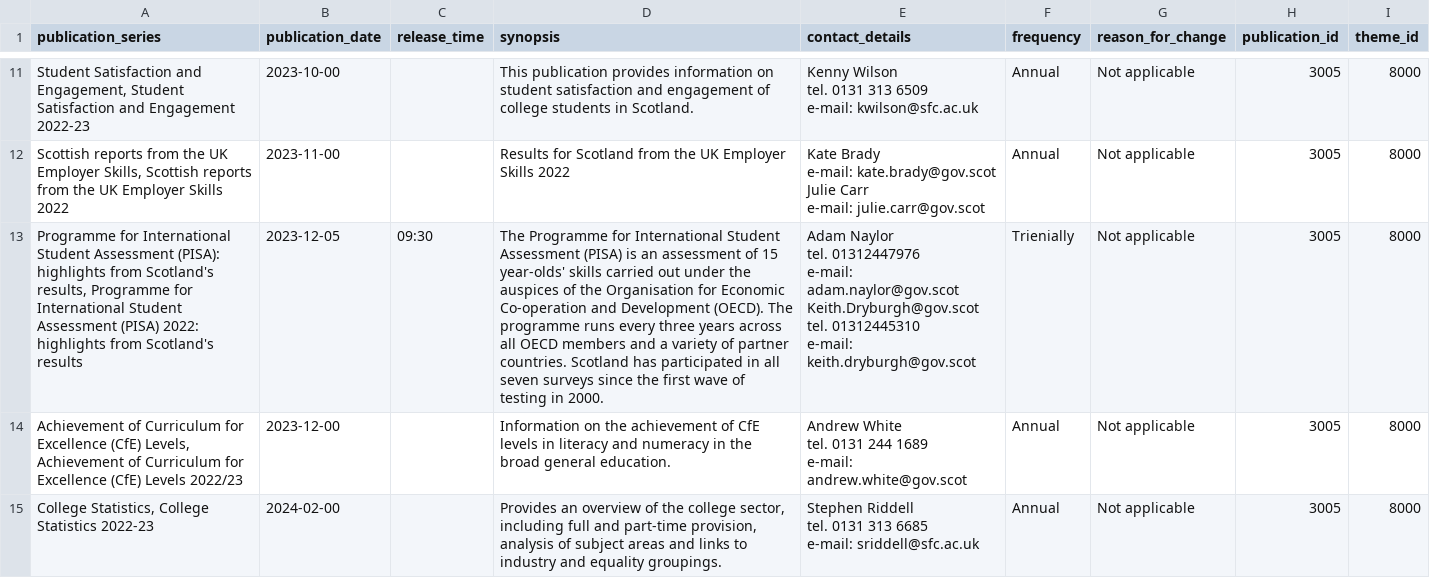
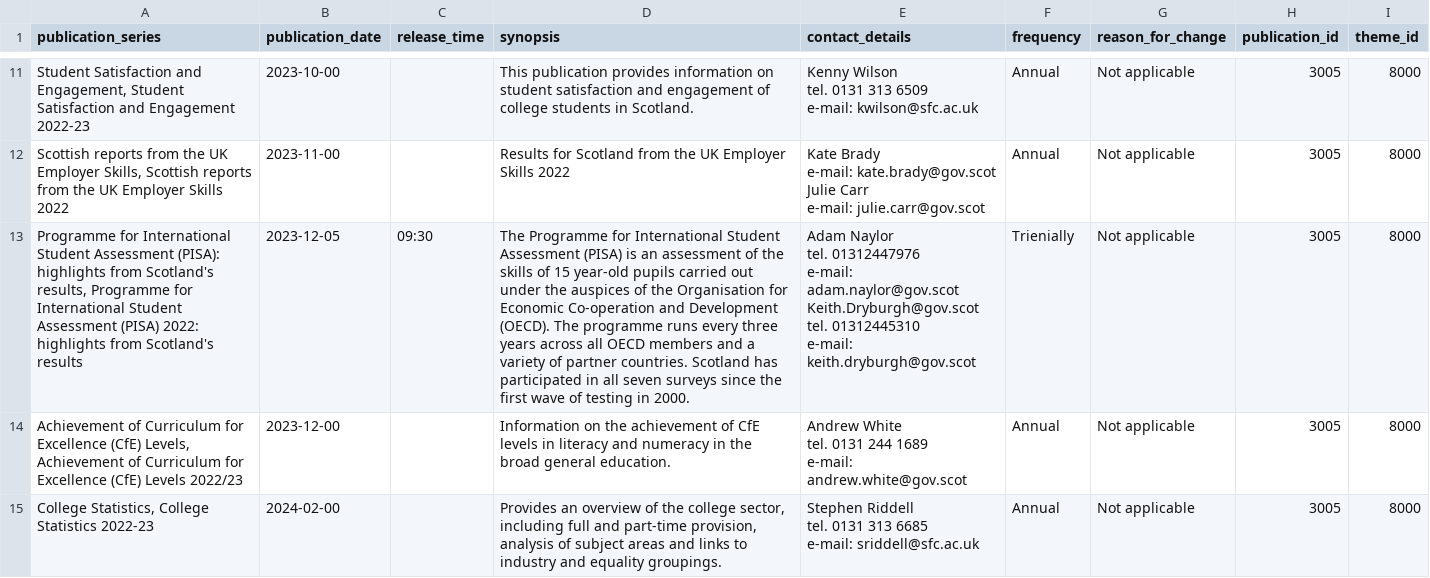
Before and after one commit to thirdreading/itineraries, a CSV file: data/restructured/schedule.csv, drawn as a sheet; only a part is shown, gaps mark what is left out; the diff names each change by its address in the sheet, - before the commit and + after, or states it on an @@ line.

Commit message:
Update data/restructured/schedule.csv

```diff
--- a/data/restructured/schedule.csv
+++ b/data/restructured/schedule.csv
-D13 (synopsis): …assessment of 15 year-olds' skills carried out…
+D13 (synopsis): …assessment of the skills of 15 year-old pupils carried out…
```
